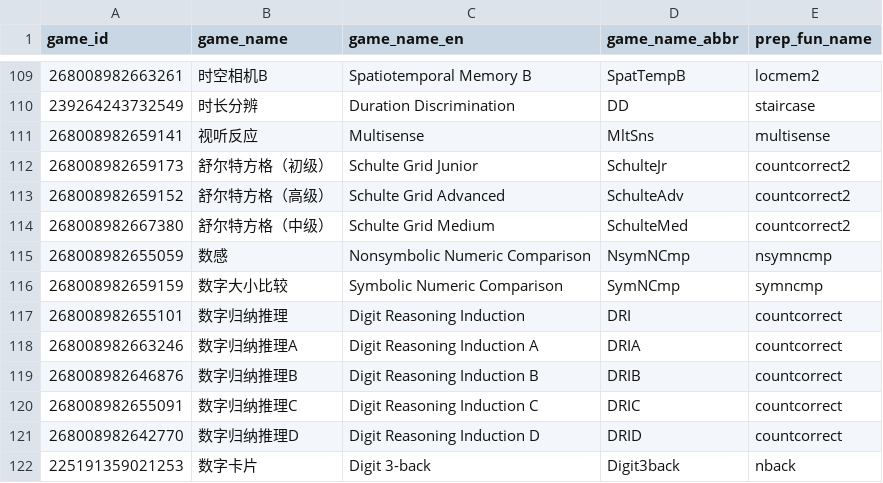
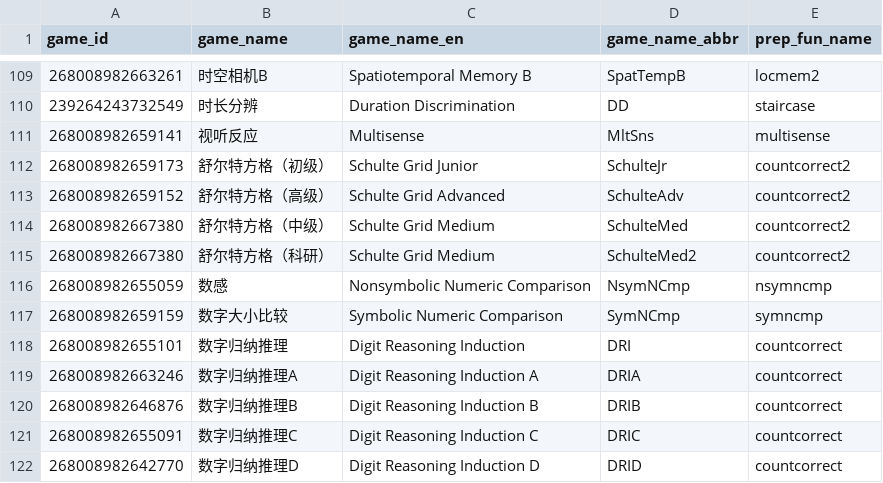
Before and after one commit to iquizoo/data.iquizoo, a CSV file: data-raw/game_info.csv, drawn as a sheet; only a part is shown, gaps mark what is left out; the shorter side is filled out with more unchanged rows; the diff names each change by its address in the sheet, - before the commit and + after, or states it on an @@ line.

Commit message:
add a temporary game SchulteGrid(research)

```diff
--- a/data-raw/game_info.csv
+++ b/data-raw/game_info.csv
+row 115: 268008982667380 | 舒尔特方格（科研） | Schulte Grid Medium | SchulteMed2 | countcorrect2
```
Also changed, not shown: 1 other file.
